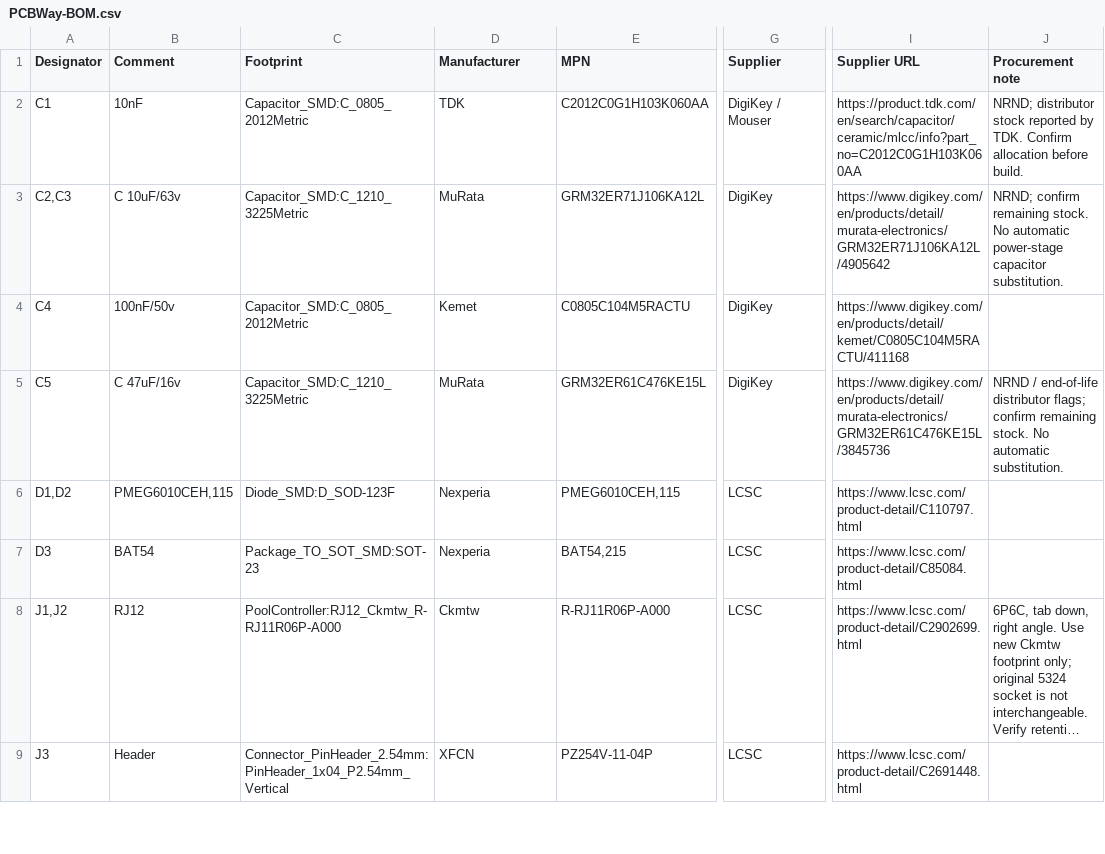
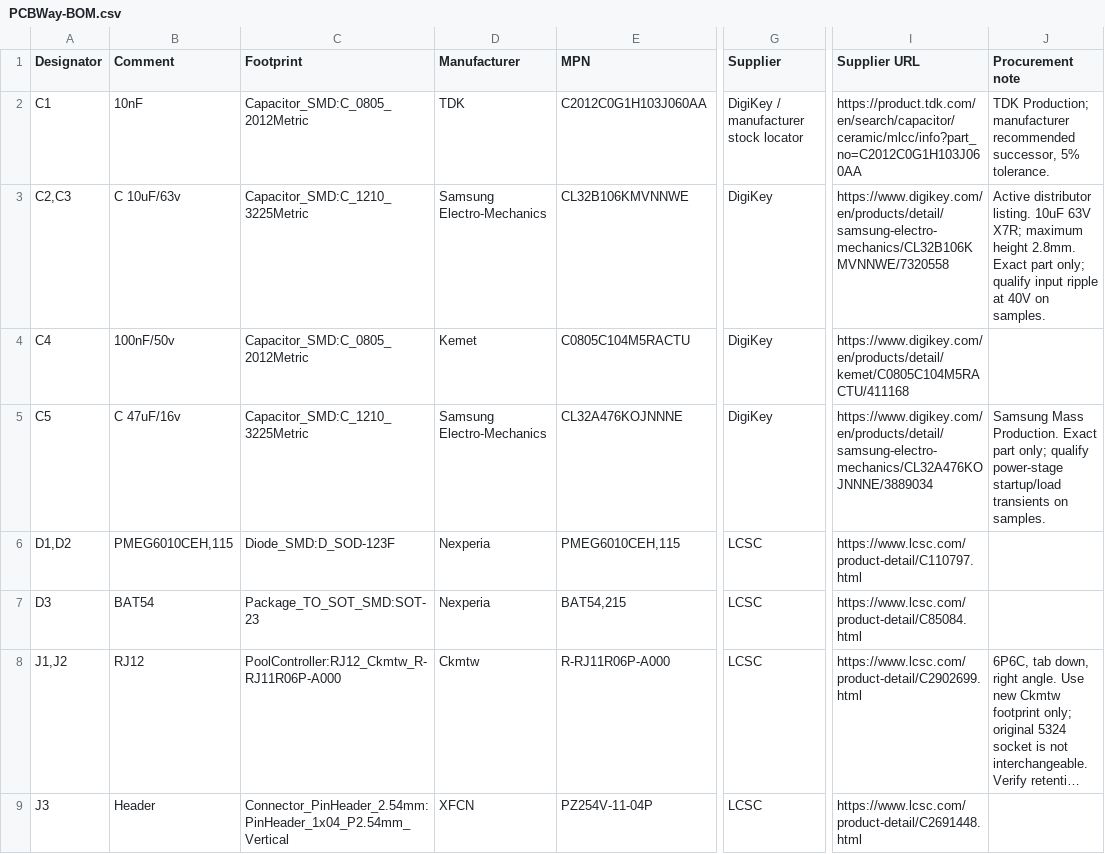
Before and after one commit to stuart-pebble/pool-controller-pcb, a CSV file: manufacturing/rev15/PCBWay-BOM.csv, drawn as a sheet; only a part is shown, gaps mark what is left out; long unchanged cells end in …; the diff covers the shown part only; the diff names each change by its address in the sheet, - before the commit and + after, or states it on an @@ line.

Commit message:
Replace legacy carrier parts and preserve enclosure mounting fit

```diff
--- a/manufacturing/rev15/PCBWay-BOM.csv
+++ b/manufacturing/rev15/PCBWay-BOM.csv
-E2 (MPN): C2012C0G1H103K060AA
+E2 (MPN): C2012C0G1H103J060AA
-G2 (Supplier): DigiKey / Mouser
+G2 (Supplier): DigiKey / manufacturer stock locator
-I2 (Supplier URL): https://product.tdk.com/en/search/capacitor/ceramic/mlcc/info?part_no=C2012C0G1H103K060AA
+I2 (Supplier URL): https://product.tdk.com/en/search/capacitor/ceramic/mlcc/info?part_no=C2012C0G1H103J060AA
-J2 (Procurement note): NRND; distributor stock reported by TDK. Confirm allocation before build.
+J2 (Procurement note): TDK Production; manufacturer recommended successor, 5% tolerance.
-D3 (Manufacturer): MuRata
+D3 (Manufacturer): Samsung Electro-Mechanics
-E3 (MPN): GRM32ER71J106KA12L
+E3 (MPN): CL32B106KMVNNWE
-I3 (Supplier URL): https://www.digikey.com/en/products/detail/murata-electronics/GRM32ER71J106KA12L/4905642
+I3 (Supplier URL): https://www.digikey.com/en/products/detail/samsung-electro-mechanics/CL32B106KMVNNWE/7320558
-J3 (Procurement note): NRND; confirm remaining stock. No automatic power-stage capacitor substitution.
+J3 (Procurement note): Active distributor listing. 10uF 63V X7R; maximum height 2.8mm. Exact part only; qualify input ripple at 40V on samples.
-D5 (Manufacturer): MuRata
+D5 (Manufacturer): Samsung Electro-Mechanics
-E5 (MPN): GRM32ER61C476KE15L
+E5 (MPN): CL32A476KOJNNNE
-I5 (Supplier URL): https://www.digikey.com/en/products/detail/murata-electronics/GRM32ER61C476KE15L/3845736
+I5 (Supplier URL): https://www.digikey.com/en/products/detail/samsung-electro-mechanics/CL32A476KOJNNNE/3889034
-J5 (Procurement note): NRND / end-of-life distributor flags; confirm remaining stock. No automatic substitution.
+J5 (Procurement note): Samsung Mass Production. Exact part only; qualify power-stage startup/load transients on samples.
```
Also changed, not shown: 1 added row, 1 removed row and 3 edited cells elsewhere in this file, manufacturing/rev15/CPL.csv, 21 other files.
